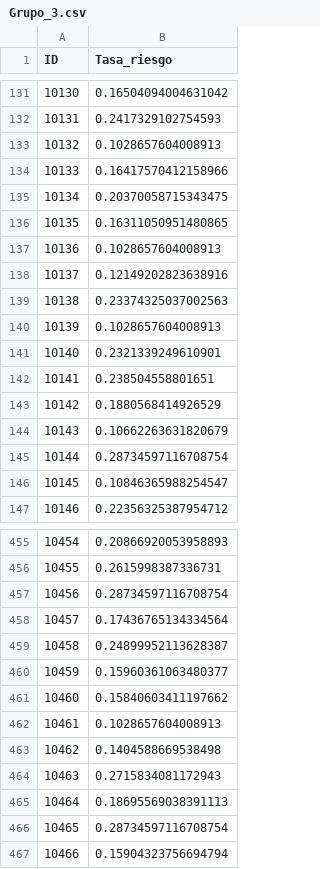
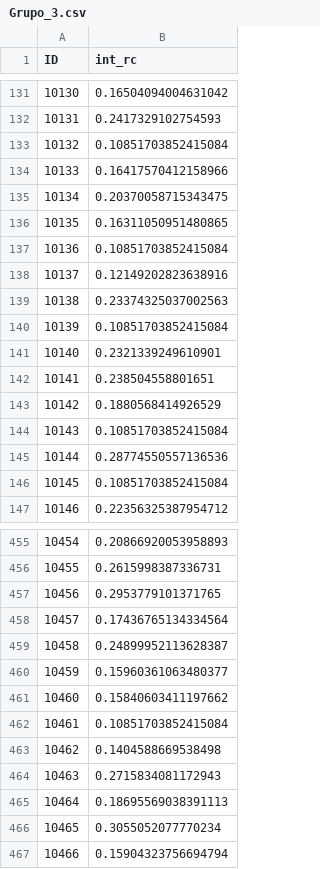
Before and after one commit to Melissap1/Finanzas, a CSV file: Grupo_3.csv, drawn as a sheet; only a part is shown, gaps mark what is left out; the diff covers the shown part only.

```diff
--- a/Grupo_3.csv
+++ b/Grupo_3.csv
@@ -1 +1 @@
-ID,Tasa_riesgo
+ID,int_rc
@@ -132,3 +132,3 @@ ID,Tasa_riesgo
 10131,0.2417329102754593
-10132,0.1028657604008913
+10132,0.10851703852415084
 10133,0.16417570412158966
@@ -136,6 +136,6 @@ ID,Tasa_riesgo
 10135,0.16311050951480865
-10136,0.1028657604008913
+10136,0.10851703852415084
 10137,0.12149202823638916
 10138,0.23374325037002563
-10139,0.1028657604008913
+10139,0.10851703852415084
 10140,0.2321339249610901
@@ -143,5 +143,5 @@ ID,Tasa_riesgo
 10142,0.1880568414926529
-10143,0.10662263631820679
-10144,0.28734597116708754
-10145,0.10846365988254547
+10143,0.10851703852415084
+10144,0.28774550557136536
+10145,0.10851703852415084
 10146,0.22356325387954712
@@ -456,3 +456,3 @@ ID,Tasa_riesgo
 10455,0.2615998387336731
-10456,0.28734597116708754
+10456,0.2953779101371765
 10457,0.17436765134334564
@@ -461,3 +461,3 @@ ID,Tasa_riesgo
 10460,0.15840603411197662
-10461,0.1028657604008913
+10461,0.10851703852415084
 10462,0.1404588669538498
@@ -465,3 +465,3 @@ ID,Tasa_riesgo
 10464,0.18695569038391113
-10465,0.28734597116708754
+10465,0.3055052077770234
 10466,0.15904323756694794
```
Also changed, not shown: 108 edited cells elsewhere in this file, 1 other file.
